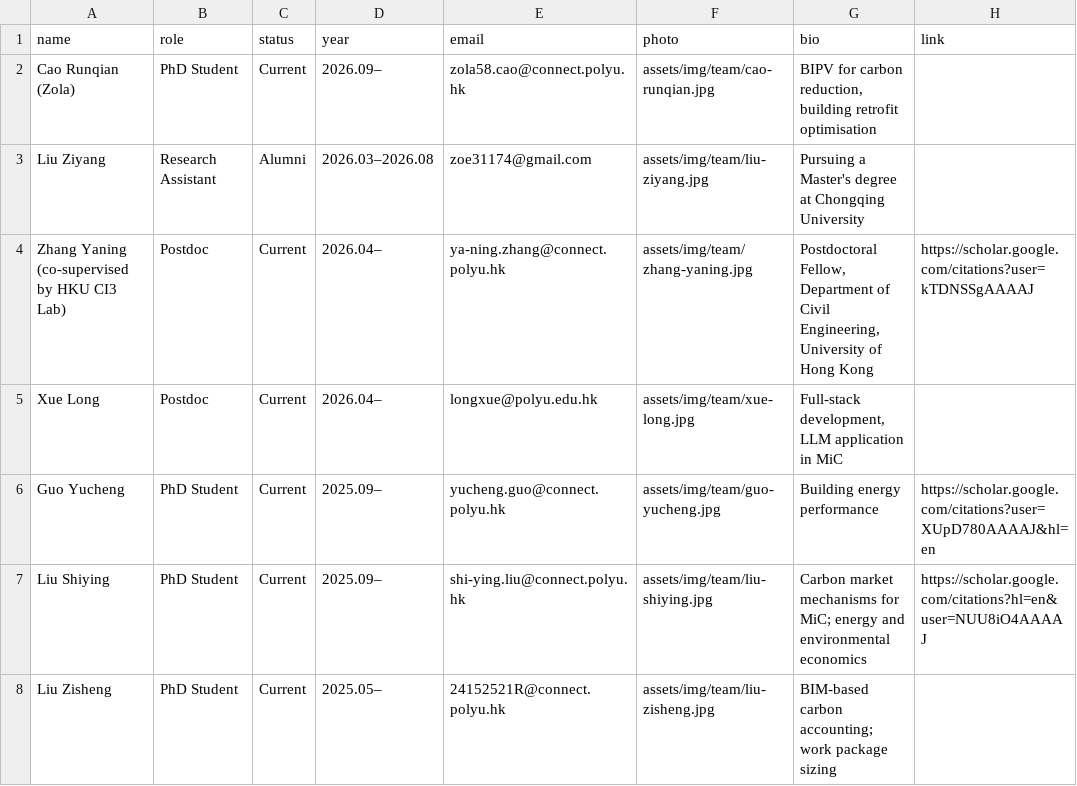
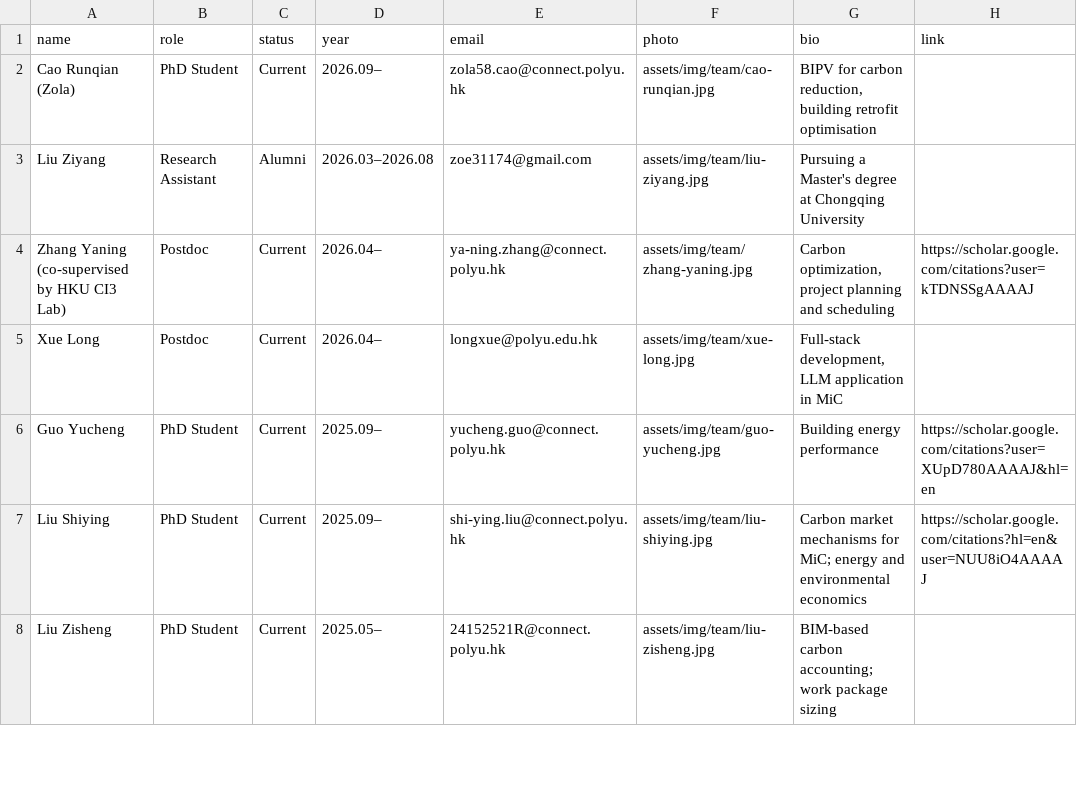
Before and after one commit to EricXue92/teng-web, a CSV file: data/team.csv, drawn as a sheet; only a part is shown.

```diff
--- a/data/team.csv
+++ b/data/team.csv
@@ -3,3 +3,3 @@ Cao Runqian (Zola),PhD Student,Current,2026.09–,zola58.cao@connect.polyu.hk,as
 Liu Ziyang,Research Assistant,Alumni,2026.03–2026.08,zoe31174@gmail.com,assets/img/team/liu-ziyang.jpg,Pursuing a Master's degree at Chongqing University,
-Zhang Yaning (co-supervised by HKU CI3 Lab),Postdoc,Current,2026.04–,ya-ning.zhang@connect.polyu.hk,assets/img/team/zhang-yaning.jpg,"Postdoctoral Fellow, Department of Civil Engineering, University of Hong Kong",https://scholar.google.com/citations?user=kTDNSSgAAAAJ
+Zhang Yaning (co-supervised by HKU CI3 Lab),Postdoc,Current,2026.04–,ya-ning.zhang@connect.polyu.hk,assets/img/team/zhang-yaning.jpg,"Carbon optimization, project planning and scheduling",https://scholar.google.com/citations?user=kTDNSSgAAAAJ
 Xue Long,Postdoc,Current,2026.04–,longxue@polyu.edu.hk,assets/img/team/xue-long.jpg,"Full-stack development, LLM application in MiC",
```
